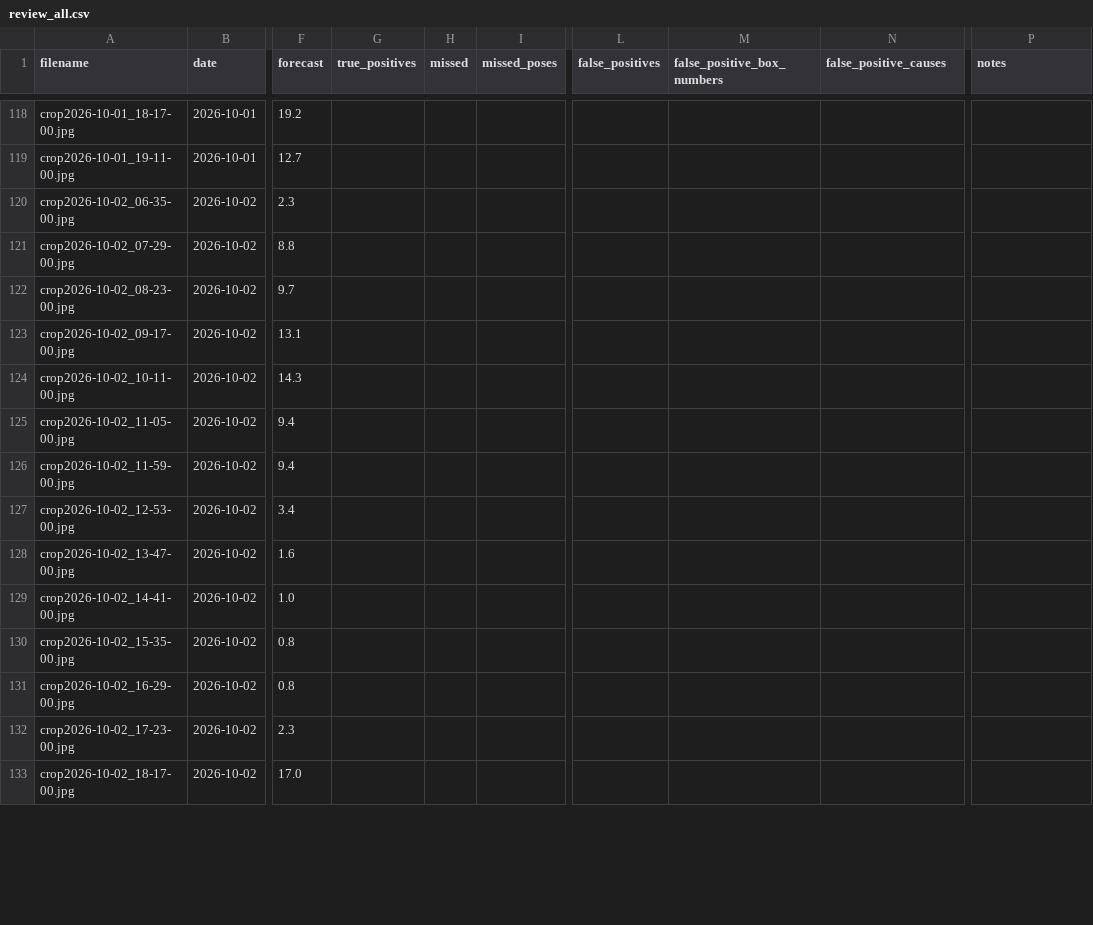
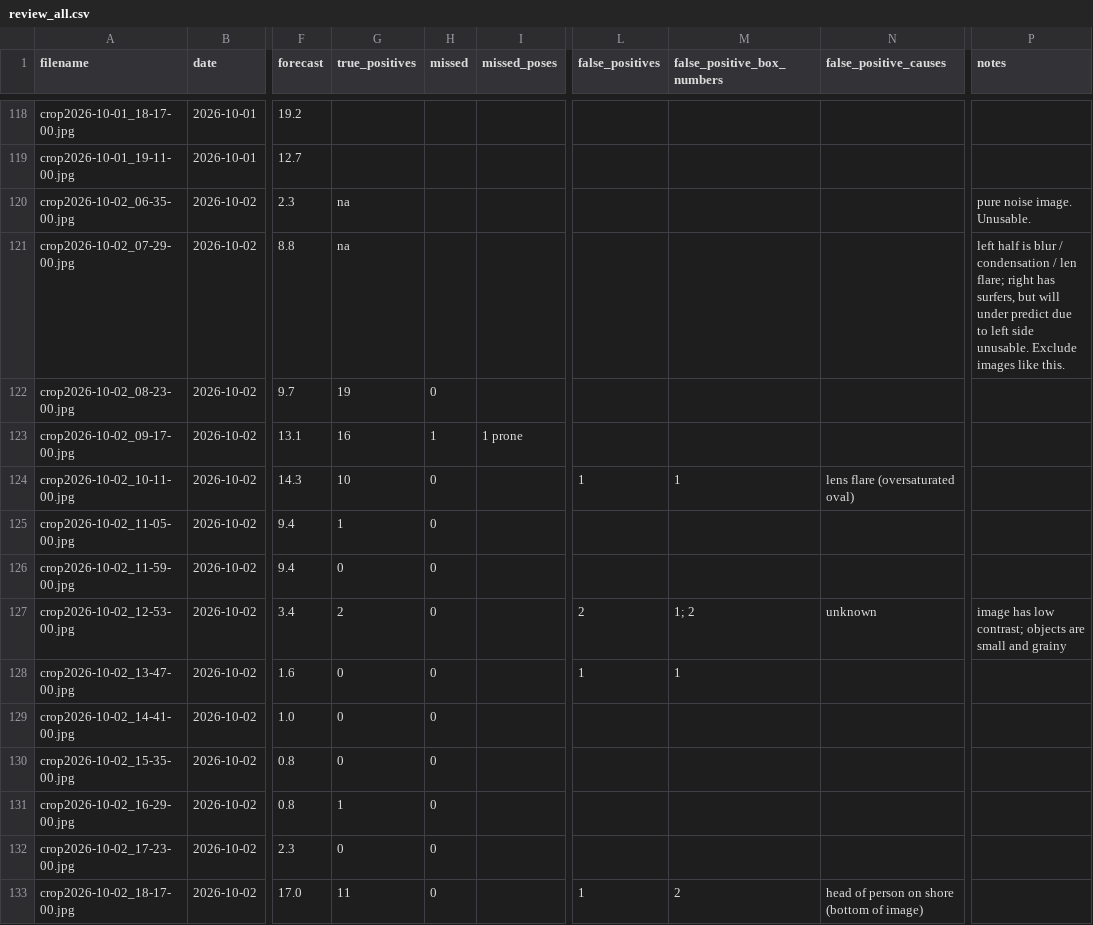
Before and after one commit to jf-silverman/sum-surfers, a CSV file: data/reviews/review_all.csv, drawn as a sheet; only a part is shown, gaps mark what is left out; the diff covers the shown part only; the diff names each change by its address in the sheet, - before the commit and + after, or states it on an @@ line.

```diff
--- a/data/reviews/review_all.csv
+++ b/data/reviews/review_all.csv
-G120:G121 (true_positives): (empty)
+G120:G121 (true_positives): na
-P120 (notes): (empty)
+P120 (notes): pure noise image. Unusable.
-P121 (notes): (empty)
+P121 (notes): left half is blur / condensation / len flare; right has surfers, but will under predict due to left side unusable. Exclude images like this.
-G122 (true_positives): (empty)
+G122 (true_positives): 19
-H122 (missed): (empty)
+H122 (missed): 0
-G123 (true_positives): (empty)
+G123 (true_positives): 16
-H123 (missed): (empty)
+H123 (missed): 1
-I123 (missed_poses): (empty)
+I123 (missed_poses): 1 prone
-G124 (true_positives): (empty)
+G124 (true_positives): 10
-H124:H133 (missed): (empty)
+H124:H133 (missed): 0
-L124 (false_positives): (empty)
+L124 (false_positives): 1
-M124 (false_positive_box_numbers): (empty)
+M124 (false_positive_box_numbers): 1
-N124 (false_positive_causes): (empty)
+N124 (false_positive_causes): lens flare (oversaturated oval)
-G125 (true_positives): (empty)
+G125 (true_positives): 1
-G126 (true_positives): (empty)
+G126 (true_positives): 0
-G127 (true_positives): (empty)
+G127 (true_positives): 2
-L127 (false_positives): (empty)
+L127 (false_positives): 2
-M127 (false_positive_box_numbers): (empty)
+M127 (false_positive_box_numbers): 1; 2
-N127 (false_positive_causes): (empty)
+N127 (false_positive_causes): unknown
-P127 (notes): (empty)
+P127 (notes): image has low contrast; objects are small and grainy
-G128:G130 (true_positives): (empty)
+G128:G130 (true_positives): 0
-L128 (false_positives): (empty)
+L128 (false_positives): 1
-M128 (false_positive_box_numbers): (empty)
+M128 (false_positive_box_numbers): 1
-G131 (true_positives): (empty)
+G131 (true_positives): 1
-G132 (true_positives): (empty)
+G132 (true_positives): 0
-G133 (true_positives): (empty)
+G133 (true_positives): 11
-L133 (false_positives): (empty)
+L133 (false_positives): 1
-M133 (false_positive_box_numbers): (empty)
+M133 (false_positive_box_numbers): 2
-N133 (false_positive_causes): (empty)
+N133 (false_positive_causes): head of person on shore (bottom of image)
```
Also changed, not shown: 6 edited cells elsewhere in this file, 2 other files.
